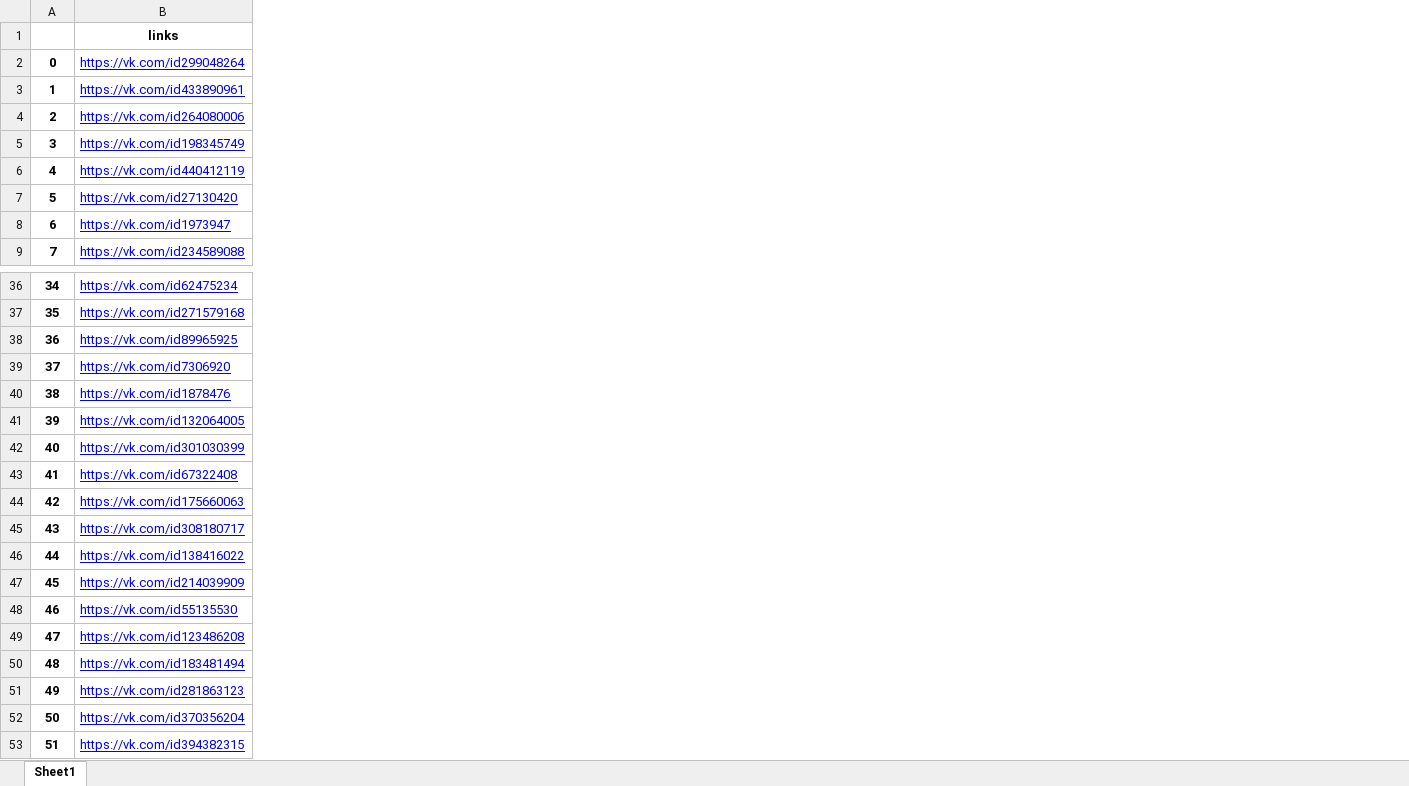
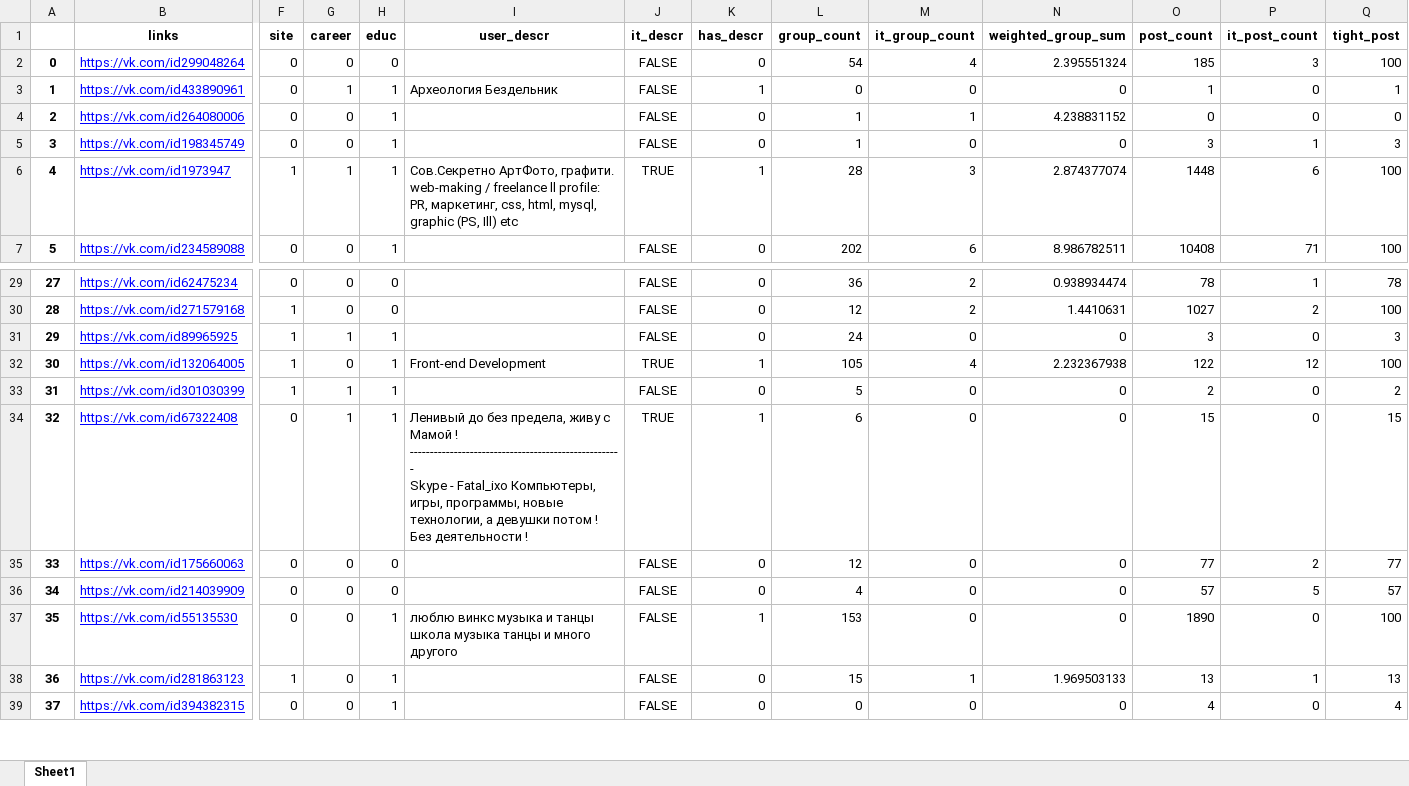
Before and after one commit to JJBT/HR_proj, an Excel workbook: data/V4-9.xlsx, sheet Sheet1, drawn as a sheet; only a part is shown, gaps mark what is left out; values as stored, in another font and other column widths than the file's, no borders; removed rows and columns are numbered as before the commit, all else as after; rows hold the shown columns only; ↵ is a line break in a cell; the diff covers the shown part only; the diff names each change by its address in the sheet, - before the commit and + after, or states it on an @@ line.

Commit message:
parsed frame

```diff
--- a/data/V4-9.xlsx (sheet Sheet1)
+++ b/data/V4-9.xlsx (sheet Sheet1)
+column F (site), rows 2-7: 0 | 0 | 0 | 0 | 1 | 0; rows 29-39: 0 | 1 | 1 | 1 | 1 | 0 | 0 | 0 | 0 | 1 | 0
+column G (career), rows 2-7: 0 | 1 | 0 | 0 | 1 | 0; rows 29-39: 0 | 0 | 1 | 0 | 1 | 1 | 0 | 0 | 0 | 0 | 0
+column H (educ), rows 2-7: 0 | 1 | 1 | 1 | 1 | 1; rows 29-39: 0 | 0 | 1 | 1 | 1 | 1 | 0 | 0 | 1 | 1 | 1
+column I (user_descr), rows 3-6: Археология Бездельник |  |  | Сов.Секретно АртФото, графити. web-making / freelance ll profile: PR, маркетинг, css, html, mysql, graphic (PS, Ill) etc; rows 32-37: Front-end Development |  | Ленивый до без предела, живу с Мамой ! ↵ ----------------------------------------------------- ↵ Skype - Fatal_ixo Компьютеры, игры, программы, новые технологии, а девушки потом ! Без деятельности ! |  |  | люблю винкс музыка и танцы школа музыка танцы и много другого
+column J (it_descr), rows 2-7: FALSE | FALSE | FALSE | FALSE | TRUE | FALSE; rows 29-39: FALSE | FALSE | FALSE | TRUE | FALSE | TRUE | FALSE | FALSE | FALSE | FALSE | FALSE
+column K (has_descr), rows 2-7: 0 | 1 | 0 | 0 | 1 | 0; rows 29-39: 0 | 0 | 0 | 1 | 0 | 1 | 0 | 0 | 1 | 0 | 0
+column L (group_count), rows 2-7: 54 | 0 | 1 | 1 | 28 | 202; rows 29-39: 36 | 12 | 24 | 105 | 5 | 6 | 12 | 4 | 153 | 15 | 0
+column M (it_group_count), rows 2-7: 4 | 0 | 1 | 0 | 3 | 6; rows 29-39: 2 | 2 | 0 | 4 | 0 | 0 | 0 | 0 | 0 | 1 | 0
+column N (weighted_group_sum), rows 2-7: 2.395551324 | 0 | 4.238831152 | 0 | 2.874377074 | 8.986782511; rows 29-39: 0.938934474 | 1.4410631 | 0 | 2.232367938 | 0 | 0 | 0 | 0 | 0 | 1.969503133 | 0
+column O (post_count), rows 2-7: 185 | 1 | 0 | 3 | 1448 | 10408; rows 29-39: 78 | 1027 | 3 | 122 | 2 | 15 | 77 | 57 | 1890 | 13 | 4
+column P (it_post_count), rows 2-7: 3 | 0 | 0 | 1 | 6 | 71; rows 29-39: 1 | 2 | 0 | 12 | 0 | 0 | 2 | 5 | 0 | 1 | 0
+column Q (tight_post), rows 2-7: 100 | 1 | 0 | 3 | 100 | 100; rows 29-39: 78 | 100 | 3 | 100 | 2 | 15 | 77 | 57 | 100 | 13 | 4
-row 6: 4 | https://vk.com/id440412119
-row 7: 5 | https://vk.com/id27130420
@@ column A renumbered from row 6 down @@
-row 39: 37 | https://vk.com/id7306920
-row 40: 38 | https://vk.com/id1878476
-row 45: 43 | https://vk.com/id308180717
-row 46: 44 | https://vk.com/id138416022
-row 49: 47 | https://vk.com/id123486208
-row 50: 48 | https://vk.com/id183481494
-row 52: 50 | https://vk.com/id370356204
```
Also changed, not shown: 72 removed rows and 3 added columns elsewhere in this sheet.
